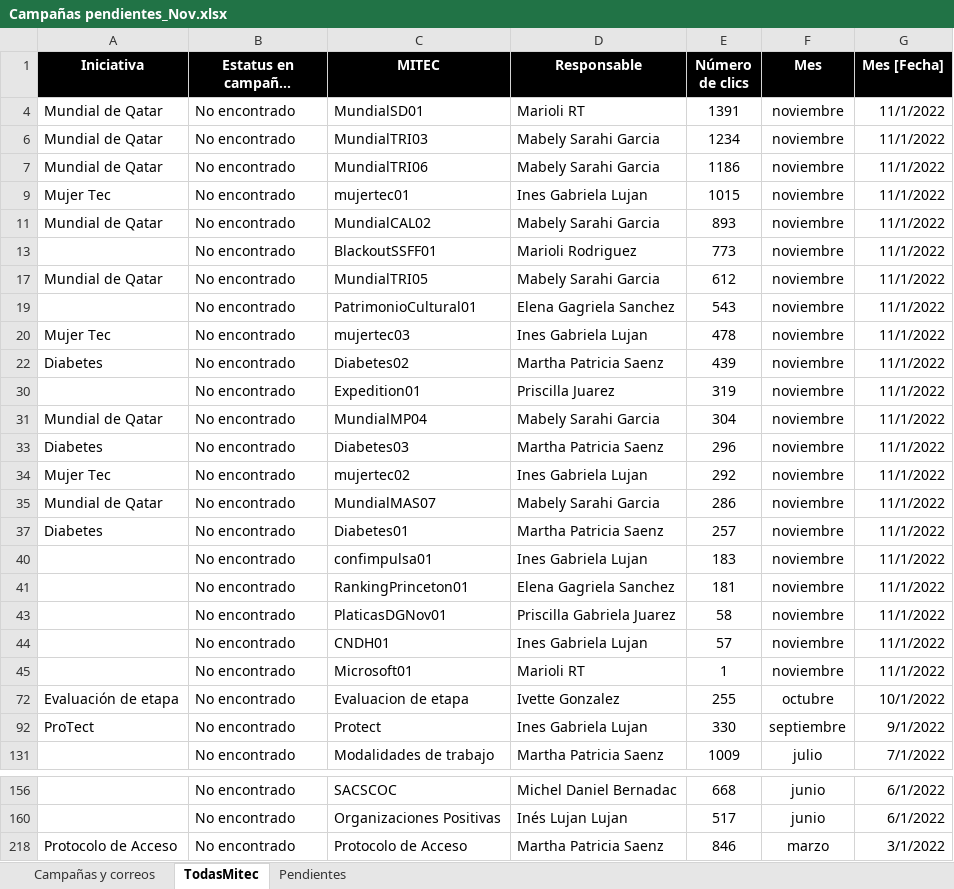
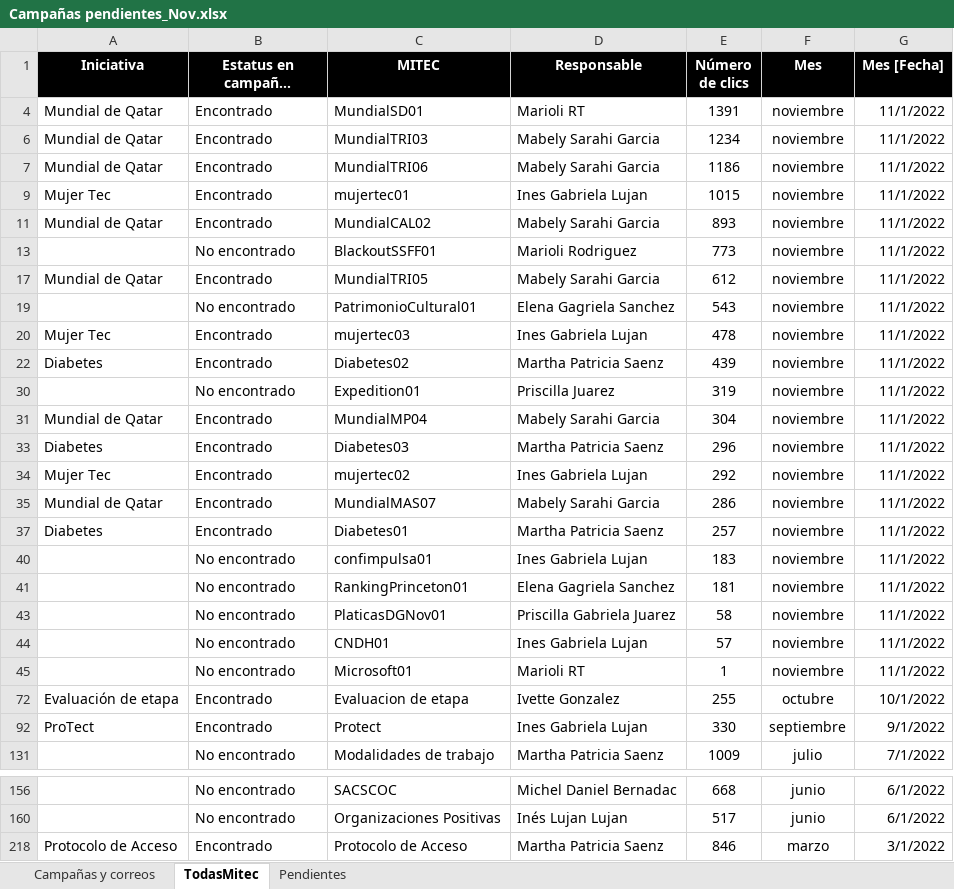
Before and after one commit to AngelAnayaOCI/Dashboards, an Excel workbook: Campañas pendientes_Nov.xlsx, sheet TodasMitec, drawn as a sheet; only a part is shown, gaps mark what is left out; long unchanged cells end in …; values as stored, in another font and other column widths than the file's, no borders; conditional formats and table styles not drawn; the diff names each change by its address in the sheet, - before the commit and + after, or states it on an @@ line.

```diff
--- a/Campañas pendientes_Nov.xlsx (sheet TodasMitec)
+++ b/Campañas pendientes_Nov.xlsx (sheet TodasMitec)
-B4: No encontrado
+B4: Encontrado
-B6:B7: No encontrado
+B6:B7: Encontrado
-B9: No encontrado
+B9: Encontrado
-B11: No encontrado
+B11: Encontrado
-B17: No encontrado
+B17: Encontrado
-B20: No encontrado
+B20: Encontrado
-B22: No encontrado
+B22: Encontrado
-B31: No encontrado
+B31: Encontrado
-B33:B35: No encontrado
+B33:B35: Encontrado
-B37: No encontrado
+B37: Encontrado
-B72: No encontrado
+B72: Encontrado
-B92: No encontrado
+B92: Encontrado
-B218: No encontrado
+B218: Encontrado
```
Also changed, not shown: sheet Pendientes, Indicadores de anuncios de colaboradores.xlsx, 1 other file.
